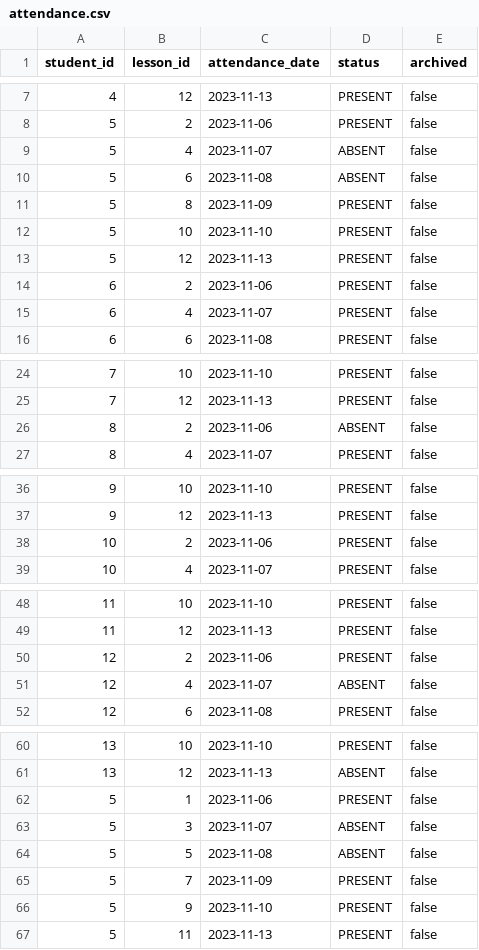
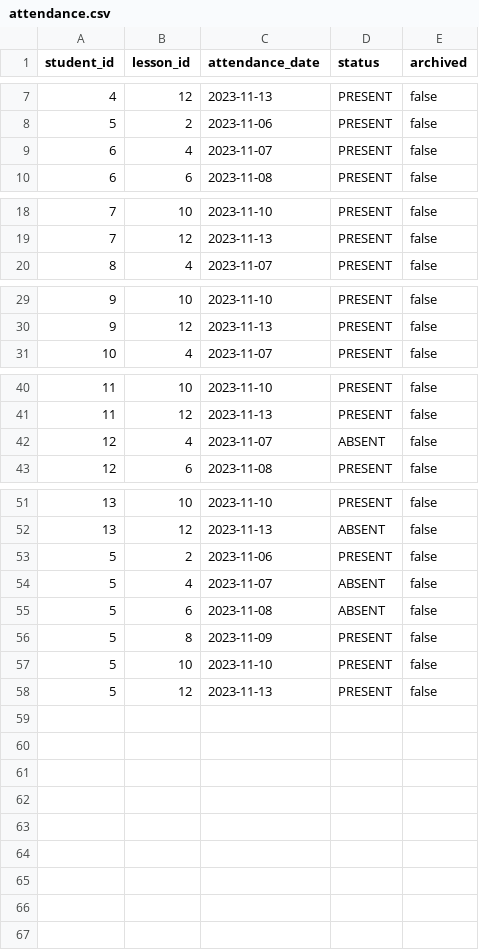
Before and after one commit to weizen-w/Educational-Management-System-BE, a CSV file: src/main/resources/db/data/attendance.csv, drawn as a sheet; only a part is shown, gaps mark what is left out.

```diff
--- a/src/main/resources/db/data/attendance.csv
+++ b/src/main/resources/db/data/attendance.csv
@@ -8,8 +8,2 @@ student_id,lesson_id,attendance_date,status,archived
 5,2,2023-11-06,PRESENT,false
-5,4,2023-11-07,ABSENT,false
-5,6,2023-11-08,ABSENT,false
-5,8,2023-11-09,PRESENT,false
-5,10,2023-11-10,PRESENT,false
-5,12,2023-11-13,PRESENT,false
-6,2,2023-11-06,PRESENT,false
 6,4,2023-11-07,PRESENT,false
@@ -25,3 +19,2 @@ student_id,lesson_id,attendance_date,status,archived
 7,12,2023-11-13,PRESENT,false
-8,2,2023-11-06,ABSENT,false
 8,4,2023-11-07,PRESENT,false
@@ -37,3 +30,2 @@ student_id,lesson_id,attendance_date,status,archived
 9,12,2023-11-13,PRESENT,false
-10,2,2023-11-06,PRESENT,false
 10,4,2023-11-07,PRESENT,false
@@ -49,3 +41,2 @@ student_id,lesson_id,attendance_date,status,archived
 11,12,2023-11-13,PRESENT,false
-12,2,2023-11-06,PRESENT,false
 12,4,2023-11-07,ABSENT,false
@@ -61,7 +52,7 @@ student_id,lesson_id,attendance_date,status,archived
 13,12,2023-11-13,ABSENT,false
-5,1,2023-11-06,PRESENT,false
-5,3,2023-11-07,ABSENT,false
-5,5,2023-11-08,ABSENT,false
-5,7,2023-11-09,PRESENT,false
-5,9,2023-11-10,PRESENT,false
-5,11,2023-11-13,PRESENT,false
+5,2,2023-11-06,PRESENT,false
+5,4,2023-11-07,ABSENT,false
+5,6,2023-11-08,ABSENT,false
+5,8,2023-11-09,PRESENT,false
+5,10,2023-11-10,PRESENT,false
+5,12,2023-11-13,PRESENT,false
```
Also changed, not shown: src/main/resources/db/data/account_group.csv, src/main/resources/db/data/lesson.csv, 4 other files.
